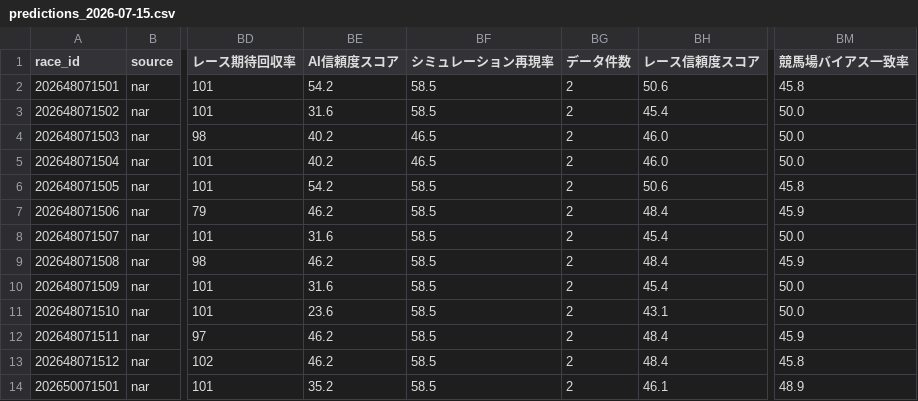
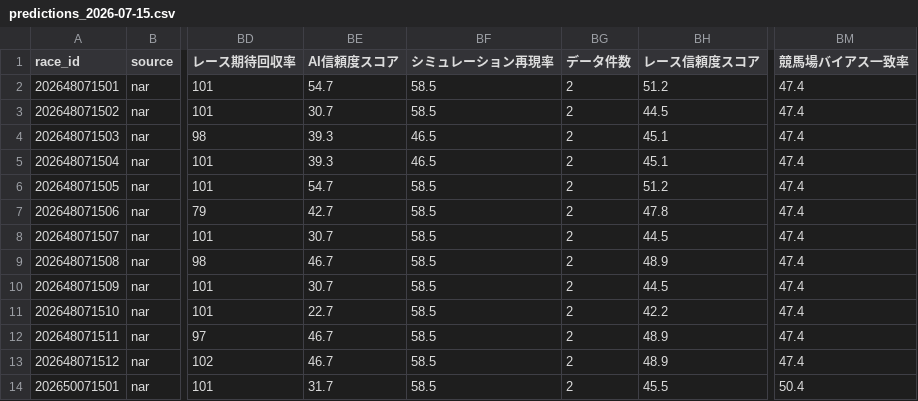
Before and after one commit to rm8939-cell/ARERU-CLOUD, a CSV file: data/predictions_by_date/predictions_2026-07-15.csv, drawn as a sheet; only a part is shown, gaps mark what is left out; the diff covers the shown part only; the diff names each change by its address in the sheet, - before the commit and + after, or states it on an @@ line.

```diff
--- a/data/predictions_by_date/predictions_2026-07-15.csv
+++ b/data/predictions_by_date/predictions_2026-07-15.csv
-BE2 (AI信頼度スコア): 54.2
+BE2 (AI信頼度スコア): 54.7
-BH2 (レース信頼度スコア): 50.6
+BH2 (レース信頼度スコア): 51.2
-BM2 (競馬場バイアス一致率): 45.8
+BM2 (競馬場バイアス一致率): 47.4
-BE3 (AI信頼度スコア): 31.6
+BE3 (AI信頼度スコア): 30.7
-BH3 (レース信頼度スコア): 45.4
+BH3 (レース信頼度スコア): 44.5
-BM3:BM5 (競馬場バイアス一致率): 50.0
+BM3:BM5 (競馬場バイアス一致率): 47.4
-BE4:BE5 (AI信頼度スコア): 40.2
+BE4:BE5 (AI信頼度スコア): 39.3
-BH4:BH5 (レース信頼度スコア): 46.0
+BH4:BH5 (レース信頼度スコア): 45.1
-BE6 (AI信頼度スコア): 54.2
+BE6 (AI信頼度スコア): 54.7
-BH6 (レース信頼度スコア): 50.6
+BH6 (レース信頼度スコア): 51.2
-BM6 (競馬場バイアス一致率): 45.8
+BM6 (競馬場バイアス一致率): 47.4
-BE7 (AI信頼度スコア): 46.2
+BE7 (AI信頼度スコア): 42.7
-BH7 (レース信頼度スコア): 48.4
+BH7 (レース信頼度スコア): 47.8
-BM7 (競馬場バイアス一致率): 45.9
+BM7 (競馬場バイアス一致率): 47.4
-BE8 (AI信頼度スコア): 31.6
+BE8 (AI信頼度スコア): 30.7
-BH8 (レース信頼度スコア): 45.4
+BH8 (レース信頼度スコア): 44.5
-BM8 (競馬場バイアス一致率): 50.0
+BM8 (競馬場バイアス一致率): 47.4
-BE9 (AI信頼度スコア): 46.2
+BE9 (AI信頼度スコア): 46.7
-BH9 (レース信頼度スコア): 48.4
+BH9 (レース信頼度スコア): 48.9
-BM9 (競馬場バイアス一致率): 45.9
+BM9 (競馬場バイアス一致率): 47.4
-BE10 (AI信頼度スコア): 31.6
+BE10 (AI信頼度スコア): 30.7
-BH10 (レース信頼度スコア): 45.4
+BH10 (レース信頼度スコア): 44.5
-BM10:BM11 (競馬場バイアス一致率): 50.0
+BM10:BM11 (競馬場バイアス一致率): 47.4
-BE11 (AI信頼度スコア): 23.6
+BE11 (AI信頼度スコア): 22.7
-BH11 (レース信頼度スコア): 43.1
+BH11 (レース信頼度スコア): 42.2
-BE12:BE13 (AI信頼度スコア): 46.2
+BE12:BE13 (AI信頼度スコア): 46.7
-BH12:BH13 (レース信頼度スコア): 48.4
+BH12:BH13 (レース信頼度スコア): 48.9
-BM12 (競馬場バイアス一致率): 45.9
+BM12 (競馬場バイアス一致率): 47.4
-BM13 (競馬場バイアス一致率): 45.8
+BM13 (競馬場バイアス一致率): 47.4
-BE14 (AI信頼度スコア): 35.2
+BE14 (AI信頼度スコア): 31.7
-BH14 (レース信頼度スコア): 46.1
+BH14 (レース信頼度スコア): 45.5
-BM14 (競馬場バイアス一致率): 48.9
+BM14 (競馬場バイアス一致率): 50.4
```
Also changed, not shown: 115 edited cells elsewhere in this file, data/predictions_by_date/predictions_2026-07-04.csv, data/predictions_by_date/predictions_2026-07-12.csv, 33 other files.
